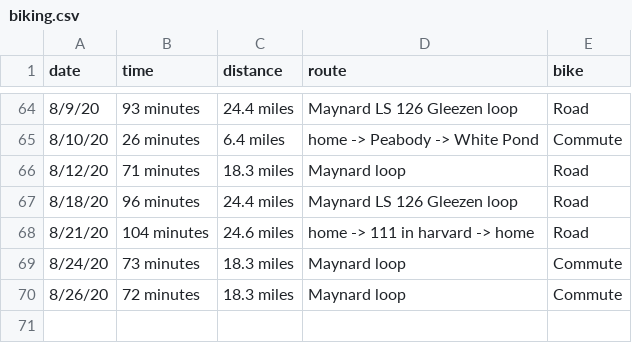
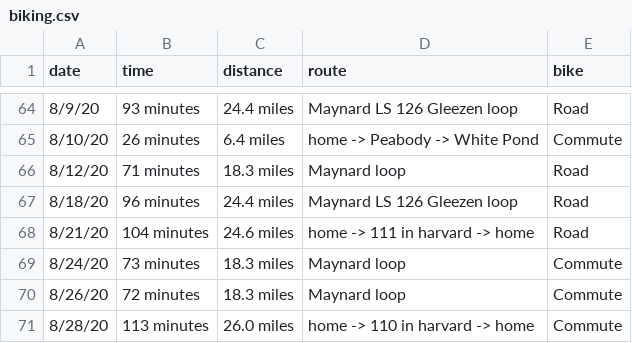
Before and after one commit to solenoid/exercise, a CSV file: biking.csv, drawn as a sheet; only a part is shown, gaps mark what is left out.

Commit message:
yar

```diff
--- a/biking.csv
+++ b/biking.csv
@@ -70 +70,2 @@ date,time,distance,route,bike
 8/26/20,72 minutes,18.3 miles,Maynard loop,Commute
+8/28/20,113 minutes,26.0 miles,home -> 110 in harvard -> home,Commute
```
